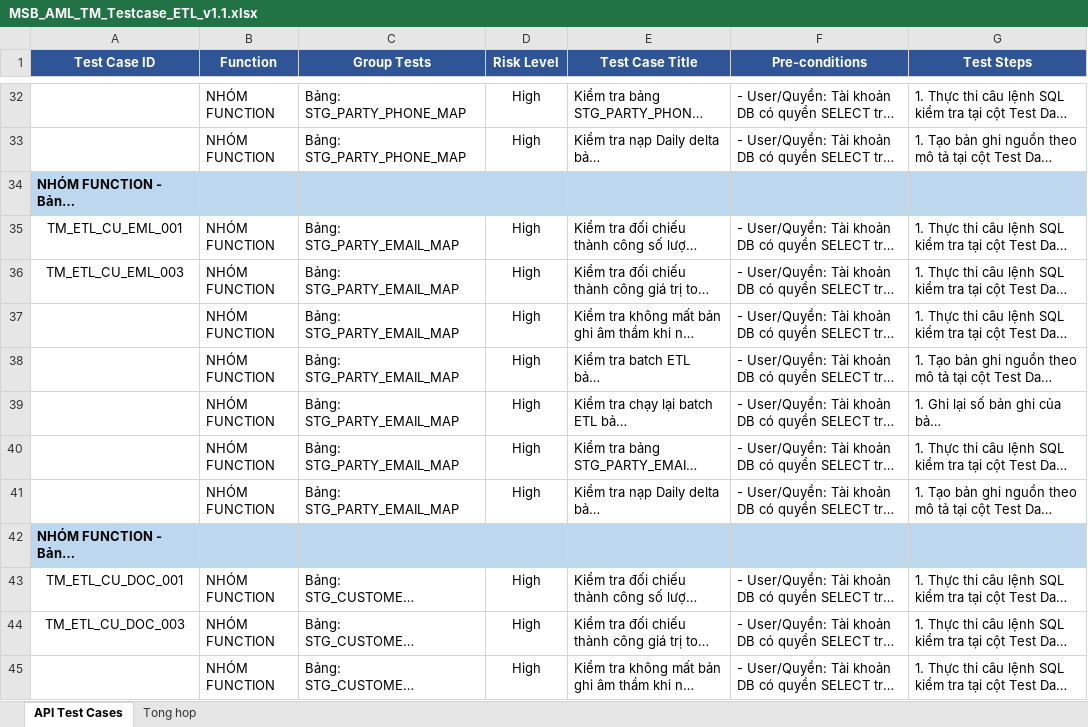
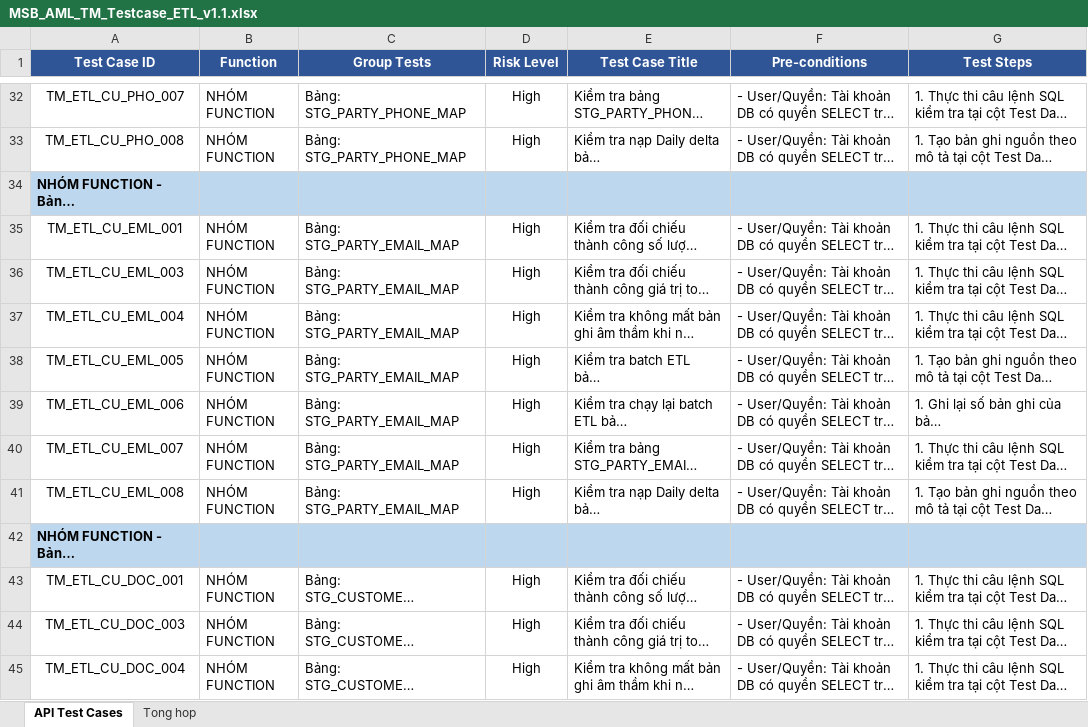
Before and after one commit to ngduclam1989/agent_tester, an Excel workbook: practices/testcases/msb-aml-tm/etl/MSB_AML_TM_Testcase_ETL_v1.1.xlsx, sheet API Test Cases, drawn as a sheet; only a part is shown, gaps mark what is left out; long unchanged cells end in …; values as stored, in another font and other column widths than the file's, no borders; the diff covers the shown part only; the diff names each change by its address in the sheet, - before the commit and + after, or states it on an @@ line.

```diff
--- a/practices/testcases/msb-aml-tm/etl/MSB_AML_TM_Testcase_ETL_v1.1.xlsx (sheet API Test Cases)
+++ b/practices/testcases/msb-aml-tm/etl/MSB_AML_TM_Testcase_ETL_v1.1.xlsx (sheet API Test Cases)
-A32 (Test Case ID): (empty)
+A32 (Test Case ID): TM_ETL_CU_PHO_007
-A33 (Test Case ID): (empty)
+A33 (Test Case ID): TM_ETL_CU_PHO_008
-A37 (Test Case ID): (empty)
+A37 (Test Case ID): TM_ETL_CU_EML_004
-A38 (Test Case ID): (empty)
+A38 (Test Case ID): TM_ETL_CU_EML_005
-A39 (Test Case ID): (empty)
+A39 (Test Case ID): TM_ETL_CU_EML_006
-A40 (Test Case ID): (empty)
+A40 (Test Case ID): TM_ETL_CU_EML_007
-A41 (Test Case ID): (empty)
+A41 (Test Case ID): TM_ETL_CU_EML_008
-A45 (Test Case ID): (empty)
+A45 (Test Case ID): TM_ETL_CU_DOC_004
```
Also changed, not shown: 315 edited cells elsewhere in this sheet, 35 other files.
